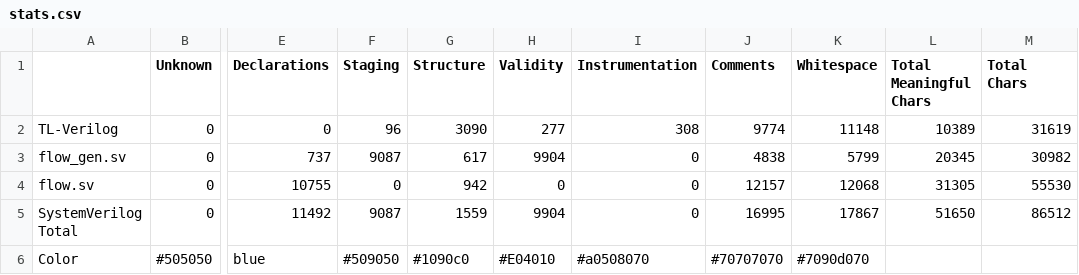
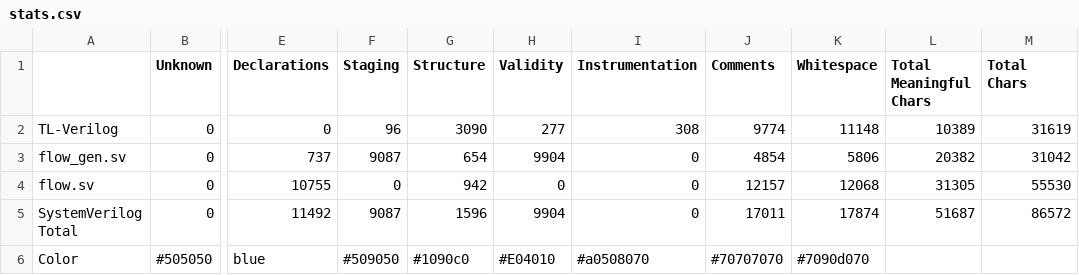
Before and after one commit to rweda/Makerchip-public, a CSV file: sandpiper-golden-regression/slide_flow/flow.m4out_stats/stats.csv, drawn as a sheet; only a part is shown, gaps mark what is left out; the diff names each change by its address in the sheet, - before the commit and + after, or states it on an @@ line.

```diff
--- a/sandpiper-golden-regression/slide_flow/flow.m4out_stats/stats.csv
+++ b/sandpiper-golden-regression/slide_flow/flow.m4out_stats/stats.csv
-G3 (Structure): 617
+G3 (Structure): 654
-J3 (Comments): 4838
+J3 (Comments): 4854
-K3 (Whitespace): 5799
+K3 (Whitespace): 5806
-L3 (Total Meaningful Chars): 20345
+L3 (Total Meaningful Chars): 20382
-M3 (Total Chars): 30982
+M3 (Total Chars): 31042
-G5 (Structure): 1559
+G5 (Structure): 1596
-J5 (Comments): 16995
+J5 (Comments): 17011
-K5 (Whitespace): 17867
+K5 (Whitespace): 17874
-L5 (Total Meaningful Chars): 51650
+L5 (Total Meaningful Chars): 51687
-M5 (Total Chars): 86512
+M5 (Total Chars): 86572
```
Also changed, not shown: sandpiper-golden-regression/bank/bank.m4out_stats/stats.csv, sandpiper-golden-regression/grid_network/design.m4out_stats/stats.csv, 46 other files.
